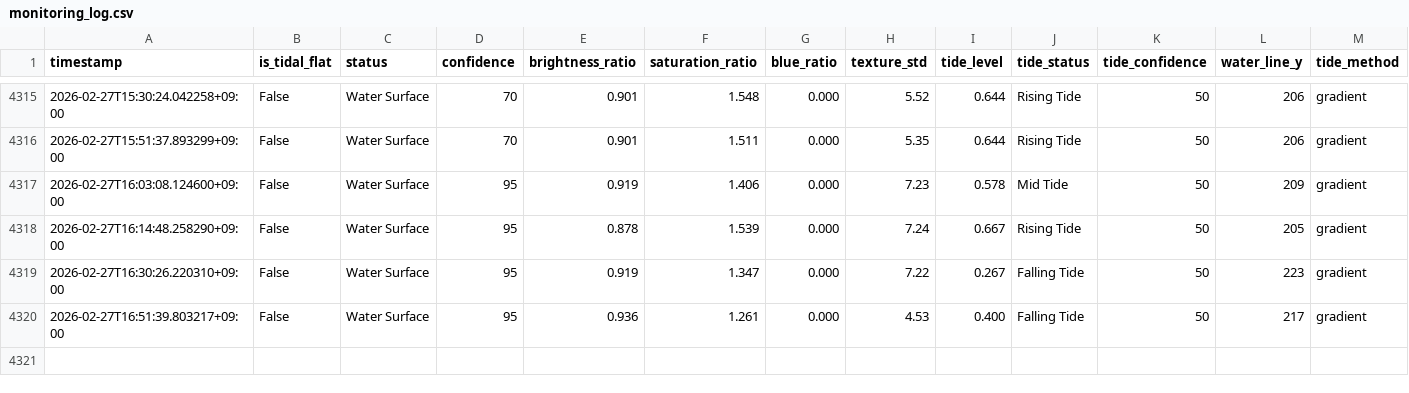
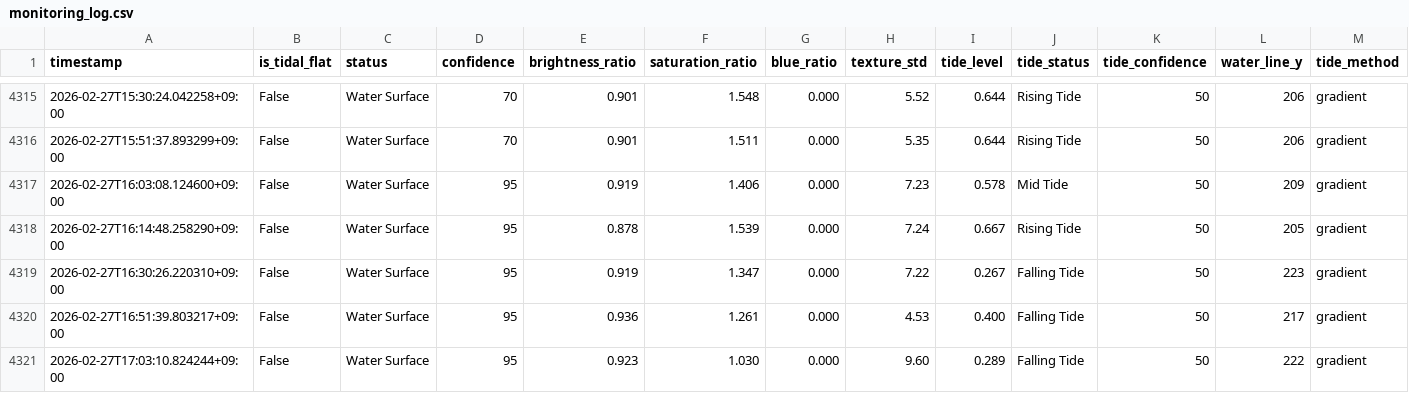
Before and after one commit to kitsukisaiseikyo-byte/nayako-higata, a CSV file: results/monitoring_log.csv, drawn as a sheet; only a part is shown, gaps mark what is left out; rows hold the shown columns only; the diff names each change by its address in the sheet, - before the commit and + after, or states it on an @@ line.

```diff
--- a/results/monitoring_log.csv
+++ b/results/monitoring_log.csv
+row 4321: 2026-02-27T17:03:10.824244+09:00 | False | Water Surface | 95 | 0.923 | 1.030 | 0.000 | 9.60 | 0.289 | Falling Tide | 50 | 222 | gradient
```
Also changed, not shown: 3 other files.
